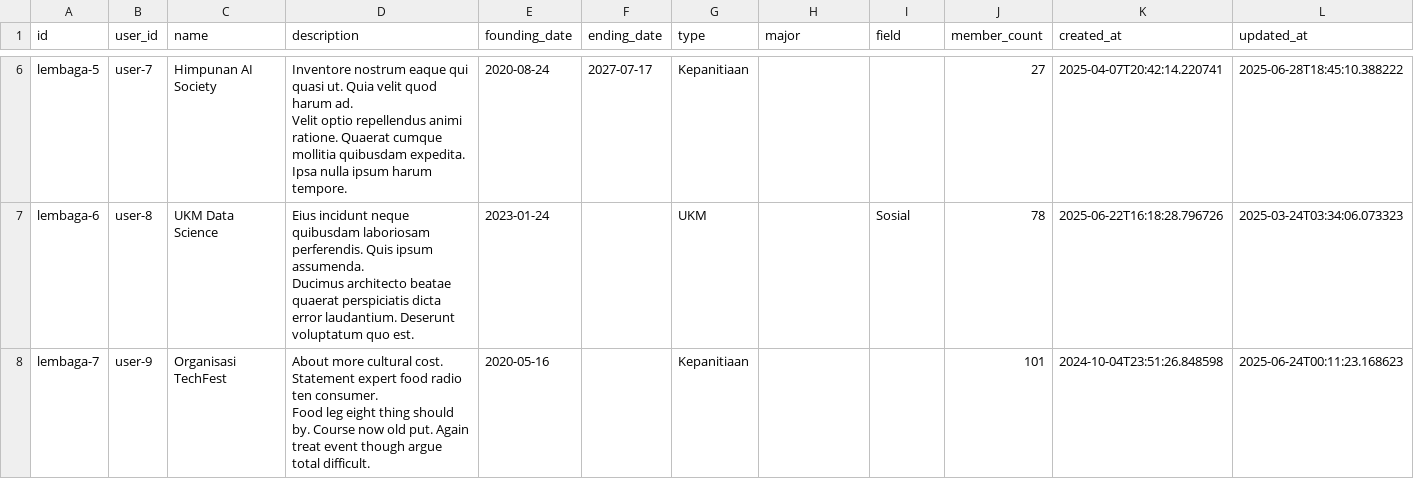
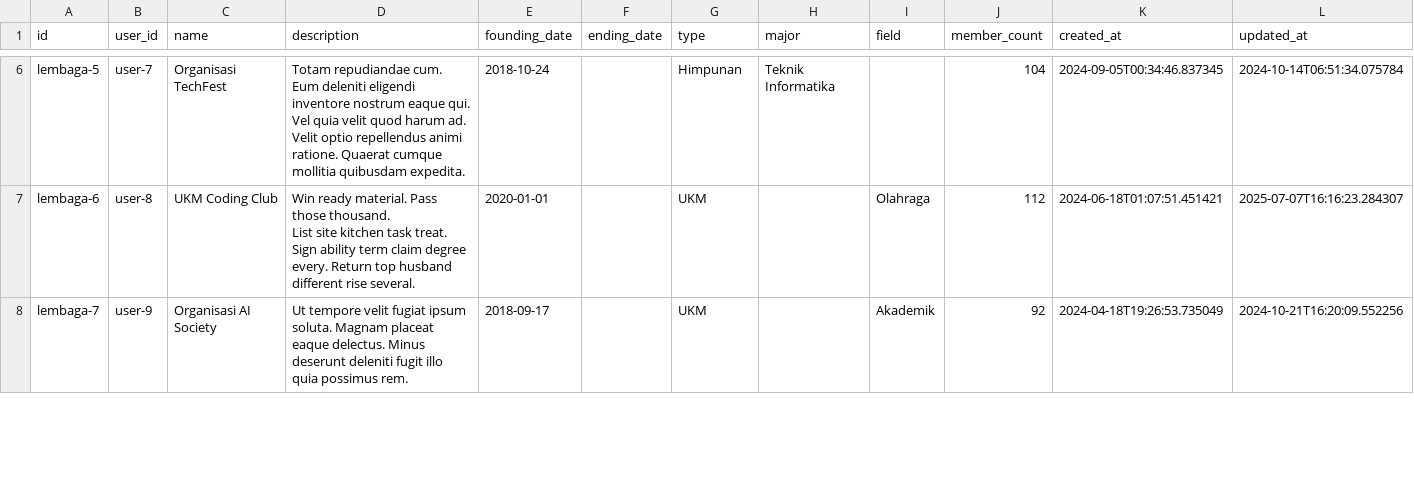
Before and after one commit to itb-anmategra/Anmategra-APP, a CSV file: src/server/db/seeding/data/lembaga.csv, drawn as a sheet; only a part is shown, gaps mark what is left out; ↵ is a line break in a cell; the diff covers the shown part only; the diff names each change by its address in the sheet, - before the commit and + after, or states it on an @@ line.

```diff
--- a/src/server/db/seeding/data/lembaga.csv
+++ b/src/server/db/seeding/data/lembaga.csv
-C6 (name): Himpunan AI Society
+C6 (name): Organisasi TechFest
-D6 (description): Inventore nostrum eaque qui quasi ut. Quia velit quod harum ad. ↵ Velit optio repellendus animi ratione. Quaerat cumque mollitia quibusdam expedita. ↵ Ipsa nulla ipsum harum tempore.
+D6 (description): Totam repudiandae cum. Eum deleniti eligendi inventore nostrum eaque qui. Vel quia velit quod harum ad. ↵ Velit optio repellendus animi ratione. Quaerat cumque mollitia quibusdam expedita.
-E6 (founding_date): 2020-08-24
+E6 (founding_date): 2018-10-24
-F6 (ending_date): 2027-07-17
+F6 (ending_date): (empty)
-G6 (type): Kepanitiaan
+G6 (type): Himpunan
-H6 (major): (empty)
+H6 (major): Teknik Informatika
-J6 (member_count): 27
+J6 (member_count): 104
-K6 (created_at): 2025-04-07T20:42:14.220741
+K6 (created_at): 2024-09-05T00:34:46.837345
-L6 (updated_at): 2025-06-28T18:45:10.388222
+L6 (updated_at): 2024-10-14T06:51:34.075784
-C7 (name): UKM Data Science
+C7 (name): UKM Coding Club
-D7 (description): Eius incidunt neque quibusdam laboriosam perferendis. Quis ipsum assumenda. ↵ Ducimus architecto beatae quaerat perspiciatis dicta error laudantium. Deserunt voluptatum quo est.
+D7 (description): Win ready material. Pass those thousand. ↵ List site kitchen task treat. Sign ability term claim degree every. Return top husband different rise several.
-E7 (founding_date): 2023-01-24
+E7 (founding_date): 2020-01-01
-I7 (field): Sosial
+I7 (field): Olahraga
-J7 (member_count): 78
+J7 (member_count): 112
-K7 (created_at): 2025-06-22T16:18:28.796726
+K7 (created_at): 2024-06-18T01:07:51.451421
-L7 (updated_at): 2025-03-24T03:34:06.073323
+L7 (updated_at): 2025-07-07T16:16:23.284307
-C8 (name): Organisasi TechFest
+C8 (name): Organisasi AI Society
-D8 (description): About more cultural cost. Statement expert food radio ten consumer. ↵ Food leg eight thing should by. Course now old put. Again treat event though argue total difficult.
+D8 (description): Ut tempore velit fugiat ipsum soluta. Magnam placeat eaque delectus. Minus deserunt deleniti fugit illo quia possimus rem.
-E8 (founding_date): 2020-05-16
+E8 (founding_date): 2018-09-17
-G8 (type): Kepanitiaan
+G8 (type): UKM
-I8 (field): (empty)
+I8 (field): Akademik
-J8 (member_count): 101
+J8 (member_count): 92
-K8 (created_at): 2024-10-04T23:51:26.848598
+K8 (created_at): 2024-04-18T19:26:53.735049
-L8 (updated_at): 2025-06-24T00:11:23.168623
+L8 (updated_at): 2024-10-21T16:20:09.552256
```
Also changed, not shown: 136 edited cells elsewhere in this file, src/server/db/seeding/data/events.csv, src/server/db/seeding/data/keanggotaan.csv, 39 other files.
